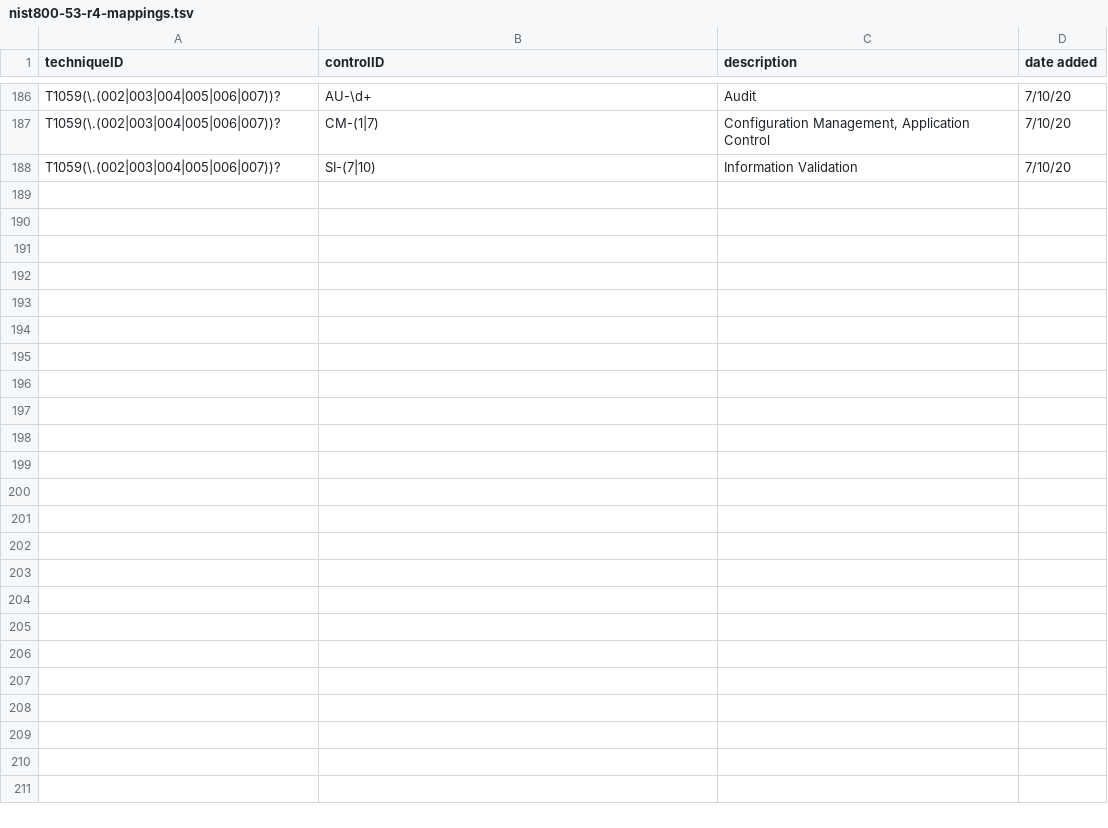
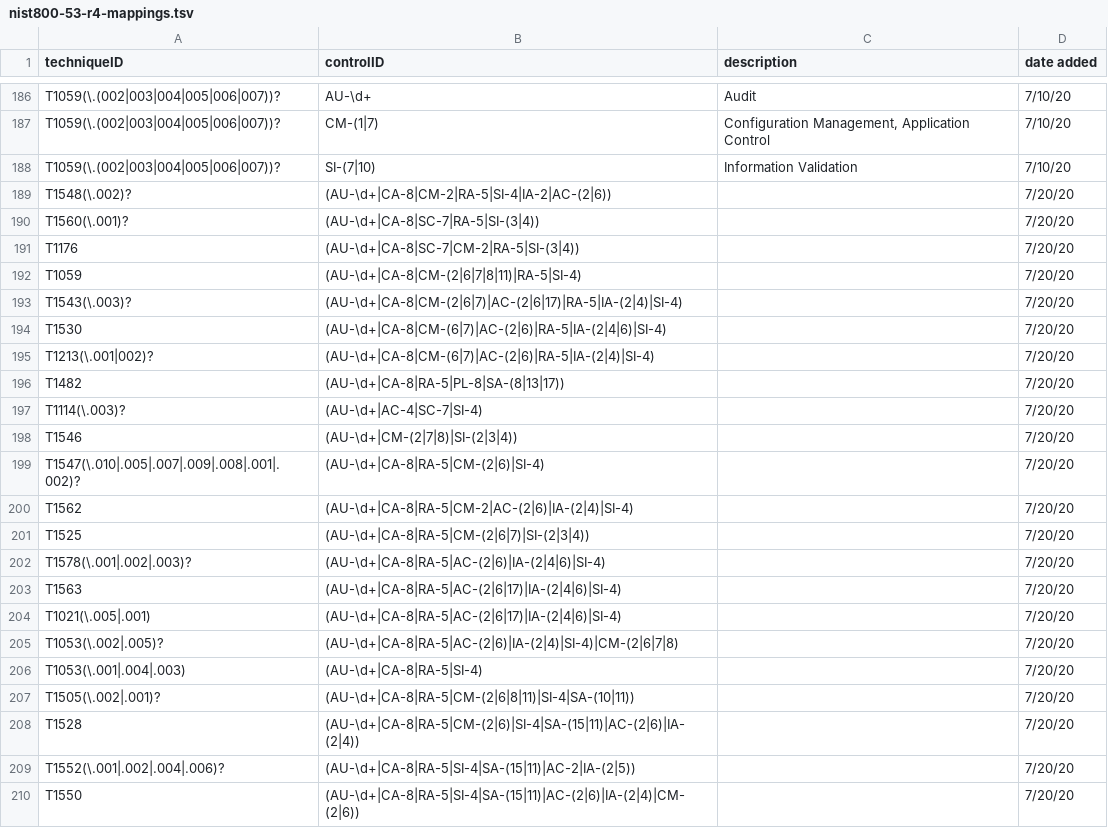
Before and after one commit to center-for-threat-informed-defense/attack-control-framework-mappings, a TSV file: frameworks/nist800-53-r4/data/nist800-53-r4-mappings.tsv, drawn as a sheet; only a part is shown, gaps mark what is left out; the diff covers the shown part only; the diff names each change by its address in the sheet, - before the commit and + after, or states it on an @@ line.

Commit message:
added new mappings

```diff
--- a/frameworks/nist800-53-r4/data/nist800-53-r4-mappings.tsv
+++ b/frameworks/nist800-53-r4/data/nist800-53-r4-mappings.tsv
+row 189: T1548(\.002)? | (AU-\d+|CA-8|CM-2|RA-5|SI-4|IA-2|AC-(2|6)) |  | 7/20/20
+row 190: T1560(\.001)? | (AU-\d+|CA-8|SC-7|RA-5|SI-(3|4)) |  | 7/20/20
+row 191: T1176 | (AU-\d+|CA-8|SC-7|CM-2|RA-5|SI-(3|4)) |  | 7/20/20
+row 192: T1059 | (AU-\d+|CA-8|CM-(2|6|7|8|11)|RA-5|SI-4) |  | 7/20/20
+row 193: T1543(\.003)? | (AU-\d+|CA-8|CM-(2|6|7)|AC-(2|6|17)|RA-5|IA-(2|4)|SI-4) |  | 7/20/20
+row 194: T1530 | (AU-\d+|CA-8|CM-(6|7)|AC-(2|6)|RA-5|IA-(2|4|6)|SI-4) |  | 7/20/20
+row 195: T1213(\.001|002)? | (AU-\d+|CA-8|CM-(6|7)|AC-(2|6)|RA-5|IA-(2|4)|SI-4) |  | 7/20/20
+row 196: T1482 | (AU-\d+|CA-8|RA-5|PL-8|SA-(8|13|17)) |  | 7/20/20
+row 197: T1114(\.003)? | (AU-\d+|AC-4|SC-7|SI-4) |  | 7/20/20
+row 198: T1546 | (AU-\d+|CM-(2|7|8)|SI-(2|3|4)) |  | 7/20/20
+row 199: T1547(\.010|.005|.007|.009|.008|.001|.002)? | (AU-\d+|CA-8|RA-5|CM-(2|6)|SI-4) |  | 7/20/20
+row 200: T1562 | (AU-\d+|CA-8|RA-5|CM-2|AC-(2|6)|IA-(2|4)|SI-4) |  | 7/20/20
+row 201: T1525 | (AU-\d+|CA-8|RA-5|CM-(2|6|7)|SI-(2|3|4)) |  | 7/20/20
+row 202: T1578(\.001|.002|.003)? | (AU-\d+|CA-8|RA-5|AC-(2|6)|IA-(2|4|6)|SI-4) |  | 7/20/20
+row 203: T1563 | (AU-\d+|CA-8|RA-5|AC-(2|6|17)|IA-(2|4|6)|SI-4) |  | 7/20/20
+row 204: T1021(\.005|.001) | (AU-\d+|CA-8|RA-5|AC-(2|6|17)|IA-(2|4|6)|SI-4) |  | 7/20/20
+row 205: T1053(\.002|.005)? | (AU-\d+|CA-8|RA-5|AC-(2|6)|IA-(2|4)|SI-4)|CM-(2|6|7|8) |  | 7/20/20
+row 206: T1053(\.001|.004|.003) | (AU-\d+|CA-8|RA-5|SI-4) |  | 7/20/20
+row 207: T1505(\.002|.001)? | (AU-\d+|CA-8|RA-5|CM-(2|6|8|11)|SI-4|SA-(10|11)) |  | 7/20/20
+row 208: T1528 | (AU-\d+|CA-8|RA-5|CM-(2|6)|SI-4|SA-(15|11)|AC-(2|6)|IA-(2|4)) |  | 7/20/20
+row 209: T1552(\.001|.002|.004|.006)? | (AU-\d+|CA-8|RA-5|SI-4|SA-(15|11)|AC-2|IA-(2|5)) |  | 7/20/20
+row 210: T1550 | (AU-\d+|CA-8|RA-5|SI-4|SA-(15|11)|AC-(2|6)|IA-(2|4)|CM-(2|6)) |  | 7/20/20
```
Also changed, not shown: 5 edited cells elsewhere in this file, 1 other file.
